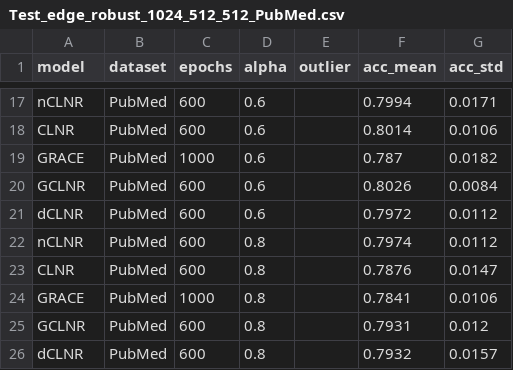
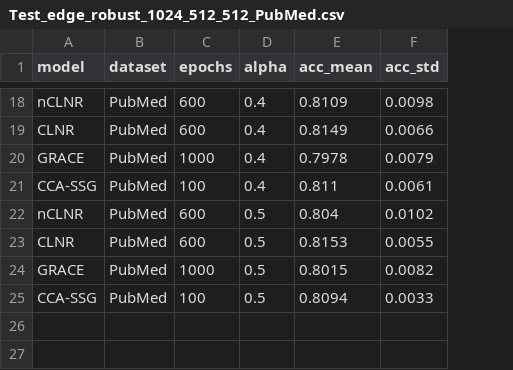
Before and after one commit to IlgeeHong/CLNR-working, a CSV file: Ours/ccc/results/Test_edge_robust_1024_512_512_PubMed.csv, drawn as a sheet; only a part is shown, gaps mark what is left out; removed rows and columns are numbered as before the commit, all else as after; the diff covers the shown part only; the diff names each change by its address in the sheet, - before the commit and + after, or states it on an @@ line.

```diff
--- a/Ours/ccc/results/Test_edge_robust_1024_512_512_PubMed.csv
+++ b/Ours/ccc/results/Test_edge_robust_1024_512_512_PubMed.csv
-column E (outlier), empty
-D18:D20 (alpha): 0.6
+D18:D20 (alpha): 0.4
-E18 (acc_mean): 0.7994
+E18 (acc_mean): 0.8109
-F18 (acc_std): 0.0171
+F18 (acc_std): 0.0098
-E19 (acc_mean): 0.8014
+E19 (acc_mean): 0.8149
-F19 (acc_std): 0.0106
+F19 (acc_std): 0.0066
-E20 (acc_mean): 0.787
+E20 (acc_mean): 0.7978
-F20 (acc_std): 0.0182
+F20 (acc_std): 0.0079
-row 20: GCLNR | PubMed | 600 | 0.6 |  | 0.8026 | 0.0084
-row 21: dCLNR | PubMed | 600 | 0.6 |  | 0.7972 | 0.0112
+row 21: CCA-SSG | PubMed | 100 | 0.4 | 0.811 | 0.0061
-D22:D24 (alpha): 0.8
+D22:D24 (alpha): 0.5
-E22 (acc_mean): 0.7974
+E22 (acc_mean): 0.804
-F22 (acc_std): 0.0112
+F22 (acc_std): 0.0102
-E23 (acc_mean): 0.7876
+E23 (acc_mean): 0.8153
-F23 (acc_std): 0.0147
+F23 (acc_std): 0.0055
-E24 (acc_mean): 0.7841
+E24 (acc_mean): 0.8015
-F24 (acc_std): 0.0106
+F24 (acc_std): 0.0082
-row 25: GCLNR | PubMed | 600 | 0.8 |  | 0.7931 | 0.012
-row 26: dCLNR | PubMed | 600 | 0.8 |  | 0.7932 | 0.0157
+row 25: CCA-SSG | PubMed | 100 | 0.5 | 0.8094 | 0.0033
```
Also changed, not shown: 7 added rows, 6 removed rows and 21 edited cells elsewhere in this file, Ours/ccc/results/Test_edge_robust_1024_512_512_Computers.csv.
